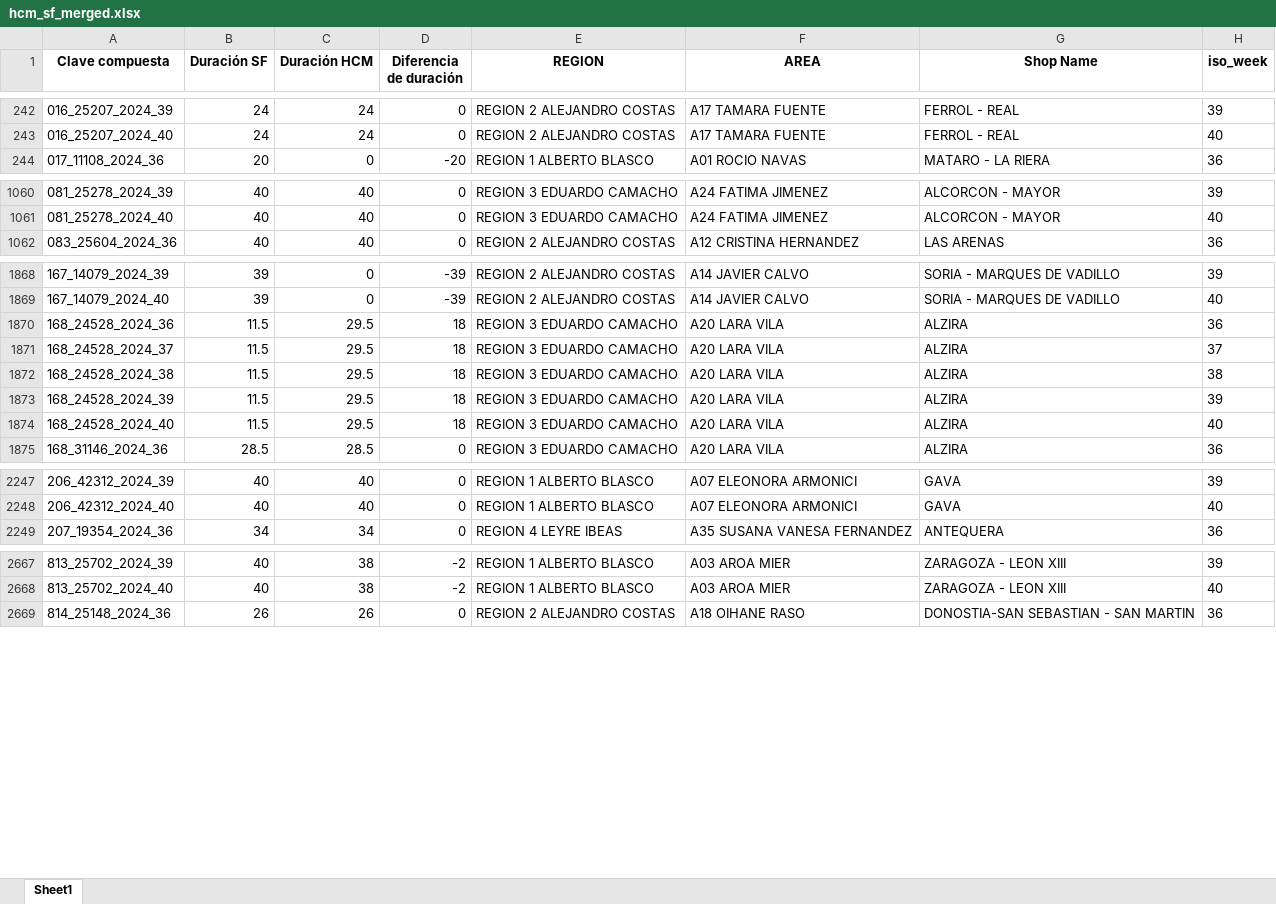
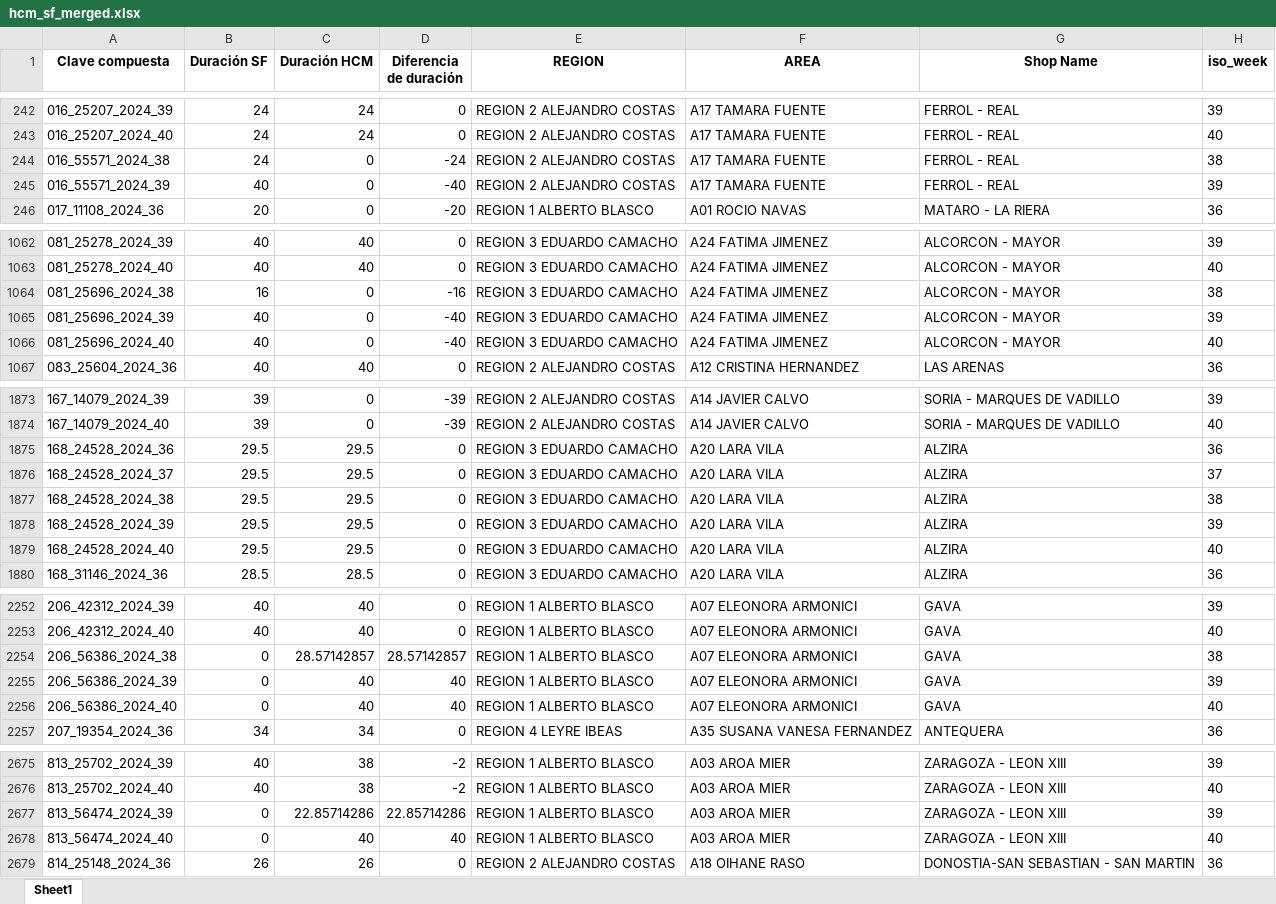
Before and after one commit to alisaleks/Agenda_App, an Excel workbook: hcm_sf_merged.xlsx, sheet Sheet1, drawn as a sheet; only a part is shown, gaps mark what is left out; values as stored, in another font and other column widths than the file's, no borders; addresses are those after the commit; the diff covers the shown part only; the diff names each change by its address in the sheet, - before the commit and + after, or states it on an @@ line.

Commit message:
Automatic dataset update

```diff
--- a/hcm_sf_merged.xlsx (sheet Sheet1)
+++ b/hcm_sf_merged.xlsx (sheet Sheet1)
+row 244: 016_55571_2024_38 | 24 | 0 | -24 | REGION 2 ALEJANDRO COSTAS | A17 TAMARA FUENTE | FERROL - REAL | 38
+row 245: 016_55571_2024_39 | 40 | 0 | -40 | REGION 2 ALEJANDRO COSTAS | A17 TAMARA FUENTE | FERROL - REAL | 39
+row 1064: 081_25696_2024_38 | 16 | 0 | -16 | REGION 3 EDUARDO CAMACHO | A24 FATIMA JIMENEZ | ALCORCON - MAYOR | 38
+row 1065: 081_25696_2024_39 | 40 | 0 | -40 | REGION 3 EDUARDO CAMACHO | A24 FATIMA JIMENEZ | ALCORCON - MAYOR | 39
+row 1066: 081_25696_2024_40 | 40 | 0 | -40 | REGION 3 EDUARDO CAMACHO | A24 FATIMA JIMENEZ | ALCORCON - MAYOR | 40
-B1875:B1879 (Duración SF): 11.5
+B1875:B1879 (Duración SF): 29.5
-D1875:D1879 (Diferencia de duración): 18
+D1875:D1879 (Diferencia de duración): 0
+row 2254: 206_56386_2024_38 | 0 | 28.57142857 | 28.57142857 | REGION 1 ALBERTO BLASCO | A07 ELEONORA ARMONICI | GAVA | 38
+row 2255: 206_56386_2024_39 | 0 | 40 | 40 | REGION 1 ALBERTO BLASCO | A07 ELEONORA ARMONICI | GAVA | 39
+row 2256: 206_56386_2024_40 | 0 | 40 | 40 | REGION 1 ALBERTO BLASCO | A07 ELEONORA ARMONICI | GAVA | 40
+row 2677: 813_56474_2024_39 | 0 | 22.85714286 | 22.85714286 | REGION 1 ALBERTO BLASCO | A03 AROA MIER | ZARAGOZA - LEON XIII | 39
+row 2678: 813_56474_2024_40 | 0 | 40 | 40 | REGION 1 ALBERTO BLASCO | A03 AROA MIER | ZARAGOZA - LEON XIII | 40
```
Also changed, not shown: 44 edited cells elsewhere in this sheet, 6 other files.
